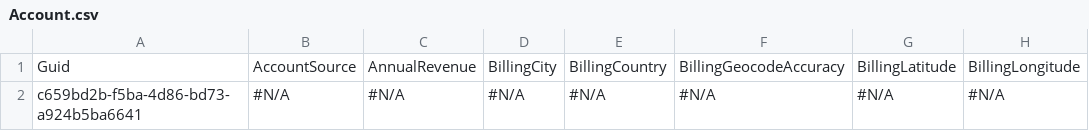
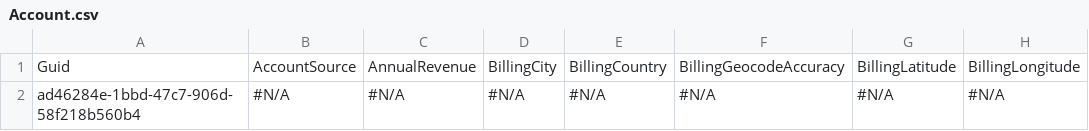
Before and after one commit to Prodlymoover/CPQTest18, a CSV file: Account.csv, drawn as a sheet; only a part is shown; the diff names each change by its address in the sheet, - before the commit and + after, or states it on an @@ line.

Commit message:
Initializing control org data into the repository

```diff
--- a/Account.csv
+++ b/Account.csv
-A2: c659bd2b-f5ba-4d86-bd73-a924b5ba6641
+A2: ad46284e-1bbd-47c7-906d-58f218b560b4
```
Also changed, not shown: Contact.csv.
